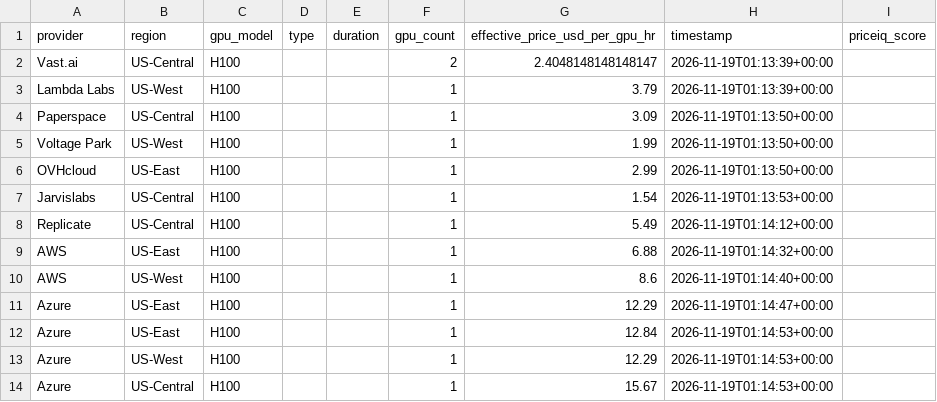
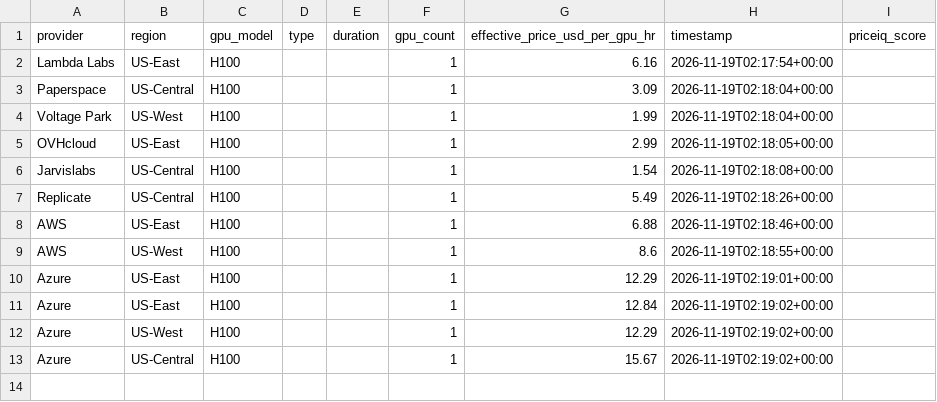
Before and after one commit to forwardcompute/PricingIndex, a CSV file: data/derived/provider_scores_latest.csv, drawn as a sheet.

```diff
--- a/data/derived/provider_scores_latest.csv
+++ b/data/derived/provider_scores_latest.csv
@@ -1,14 +1,13 @@
 provider,region,gpu_model,type,duration,gpu_count,effective_price_usd_per_gpu_hr,timestamp,priceiq_score
-Vast.ai,US-Central,H100,,,2,2.4048148148148147,2026-11-19T01:13:39+00:00,
-Lambda Labs,US-West,H100,,,1,3.79,2026-11-19T01:13:39+00:00,
-Paperspace,US-Central,H100,,,1,3.09,2026-11-19T01:13:50+00:00,
-Voltage Park,US-West,H100,,,1,1.99,2026-11-19T01:13:50+00:00,
-OVHcloud,US-East,H100,,,1,2.99,2026-11-19T01:13:50+00:00,
-Jarvislabs,US-Central,H100,,,1,1.54,2026-11-19T01:13:53+00:00,
-Replicate,US-Central,H100,,,1,5.49,2026-11-19T01:14:12+00:00,
-AWS,US-East,H100,,,1,6.88,2026-11-19T01:14:32+00:00,
-AWS,US-West,H100,,,1,8.6,2026-11-19T01:14:40+00:00,
-Azure,US-East,H100,,,1,12.29,2026-11-19T01:14:47+00:00,
-Azure,US-East,H100,,,1,12.84,2026-11-19T01:14:53+00:00,
-Azure,US-West,H100,,,1,12.29,2026-11-19T01:14:53+00:00,
-Azure,US-Central,H100,,,1,15.67,2026-11-19T01:14:53+00:00,
+Lambda Labs,US-East,H100,,,1,6.16,2026-11-19T02:17:54+00:00,
+Paperspace,US-Central,H100,,,1,3.09,2026-11-19T02:18:04+00:00,
+Voltage Park,US-West,H100,,,1,1.99,2026-11-19T02:18:04+00:00,
+OVHcloud,US-East,H100,,,1,2.99,2026-11-19T02:18:05+00:00,
+Jarvislabs,US-Central,H100,,,1,1.54,2026-11-19T02:18:08+00:00,
+Replicate,US-Central,H100,,,1,5.49,2026-11-19T02:18:26+00:00,
+AWS,US-East,H100,,,1,6.88,2026-11-19T02:18:46+00:00,
+AWS,US-West,H100,,,1,8.6,2026-11-19T02:18:55+00:00,
+Azure,US-East,H100,,,1,12.29,2026-11-19T02:19:01+00:00,
+Azure,US-East,H100,,,1,12.84,2026-11-19T02:19:02+00:00,
+Azure,US-West,H100,,,1,12.29,2026-11-19T02:19:02+00:00,
+Azure,US-Central,H100,,,1,15.67,2026-11-19T02:19:02+00:00,
```
Also changed, not shown: data/history/index_history.csv, hcpi/hcpi_history.csv, 6 other files.
